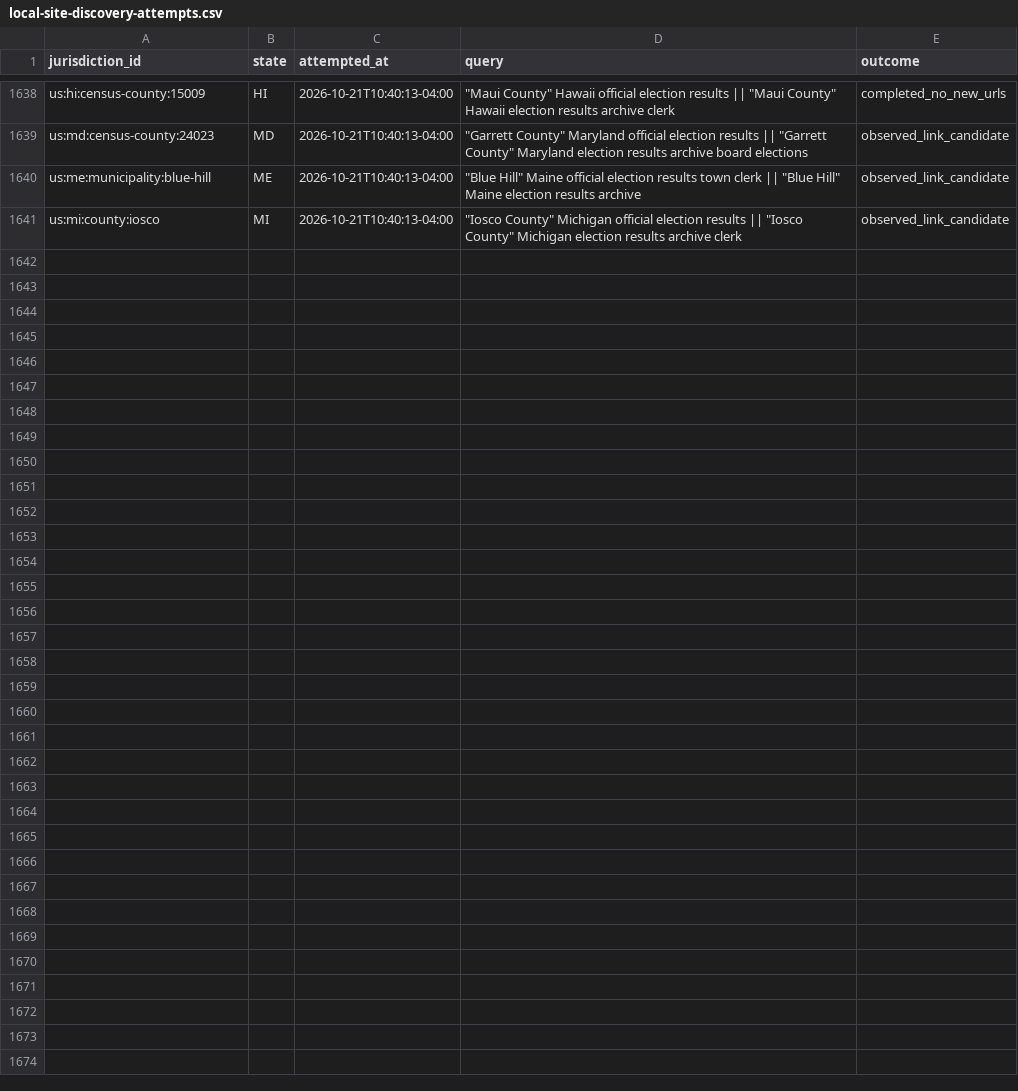
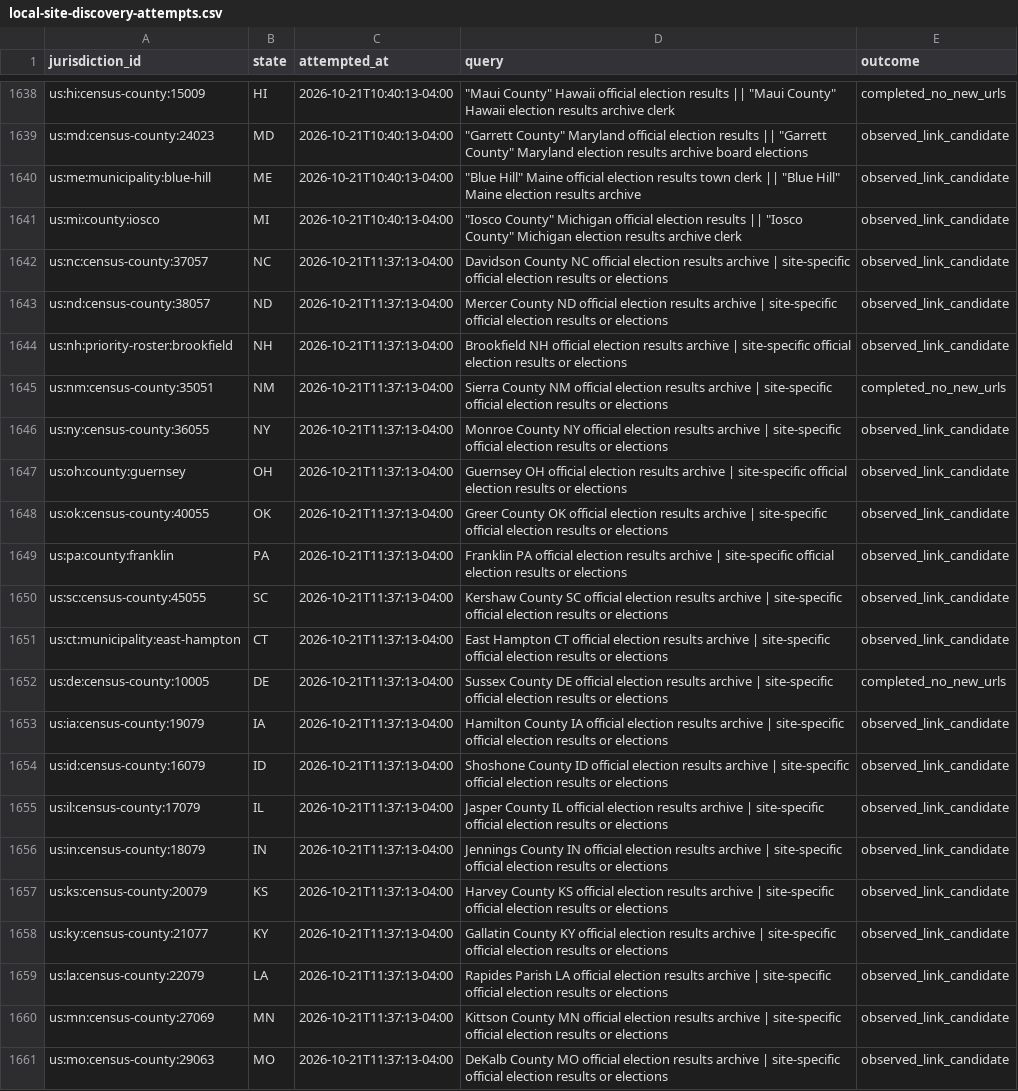
Before and after one commit to pasek-projects-um/ElectionDataGrabber, a CSV file: audit/local-site-discovery-attempts.csv, drawn as a sheet; only a part is shown, gaps mark what is left out; the diff names each change by its address in the sheet, - before the commit and + after, or states it on an @@ line.

Commit message:
data: continue local election site discovery

```diff
--- a/audit/local-site-discovery-attempts.csv
+++ b/audit/local-site-discovery-attempts.csv
+row 1642: us:nc:census-county:37057 | NC | 2026-10-21T11:37:13-04:00 | Davidson County NC official election results archive | site-specific official election results or elections | observed_link_candidate
+row 1643: us:nd:census-county:38057 | ND | 2026-10-21T11:37:13-04:00 | Mercer County ND official election results archive | site-specific official election results or elections | observed_link_candidate
+row 1644: us:nh:priority-roster:brookfield | NH | 2026-10-21T11:37:13-04:00 | Brookfield NH official election results archive | site-specific official election results or elections | observed_link_candidate
+row 1645: us:nm:census-county:35051 | NM | 2026-10-21T11:37:13-04:00 | Sierra County NM official election results archive | site-specific official election results or elections | completed_no_new_urls
+row 1646: us:ny:census-county:36055 | NY | 2026-10-21T11:37:13-04:00 | Monroe County NY official election results archive | site-specific official election results or elections | observed_link_candidate
+row 1647: us:oh:county:guernsey | OH | 2026-10-21T11:37:13-04:00 | Guernsey OH official election results archive | site-specific official election results or elections | observed_link_candidate
+row 1648: us:ok:census-county:40055 | OK | 2026-10-21T11:37:13-04:00 | Greer County OK official election results archive | site-specific official election results or elections | observed_link_candidate
+row 1649: us:pa:county:franklin | PA | 2026-10-21T11:37:13-04:00 | Franklin PA official election results archive | site-specific official election results or elections | observed_link_candidate
+row 1650: us:sc:census-county:45055 | SC | 2026-10-21T11:37:13-04:00 | Kershaw County SC official election results archive | site-specific official election results or elections | observed_link_candidate
+row 1651: us:ct:municipality:east-hampton | CT | 2026-10-21T11:37:13-04:00 | East Hampton CT official election results archive | site-specific official election results or elections | observed_link_candidate
+row 1652: us:de:census-county:10005 | DE | 2026-10-21T11:37:13-04:00 | Sussex County DE official election results archive | site-specific official election results or elections | completed_no_new_urls
+row 1653: us:ia:census-county:19079 | IA | 2026-10-21T11:37:13-04:00 | Hamilton County IA official election results archive | site-specific official election results or elections | observed_link_candidate
+row 1654: us:id:census-county:16079 | ID | 2026-10-21T11:37:13-04:00 | Shoshone County ID official election results archive | site-specific official election results or elections | observed_link_candidate
+row 1655: us:il:census-county:17079 | IL | 2026-10-21T11:37:13-04:00 | Jasper County IL official election results archive | site-specific official election results or elections | observed_link_candidate
+row 1656: us:in:census-county:18079 | IN | 2026-10-21T11:37:13-04:00 | Jennings County IN official election results archive | site-specific official election results or elections | observed_link_candidate
+row 1657: us:ks:census-county:20079 | KS | 2026-10-21T11:37:13-04:00 | Harvey County KS official election results archive | site-specific official election results or elections | observed_link_candidate
+row 1658: us:ky:census-county:21077 | KY | 2026-10-21T11:37:13-04:00 | Gallatin County KY official election results archive | site-specific official election results or elections | observed_link_candidate
+row 1659: us:la:census-county:22079 | LA | 2026-10-21T11:37:13-04:00 | Rapides Parish LA official election results archive | site-specific official election results or elections | observed_link_candidate
+row 1660: us:mn:census-county:27069 | MN | 2026-10-21T11:37:13-04:00 | Kittson County MN official election results archive | site-specific official election results or elections | observed_link_candidate
+row 1661: us:mo:census-county:29063 | MO | 2026-10-21T11:37:13-04:00 | DeKalb County MO official election results archive | site-specific official election results or elections | observed_link_candidate
```
Also changed, not shown: 1 other file.
